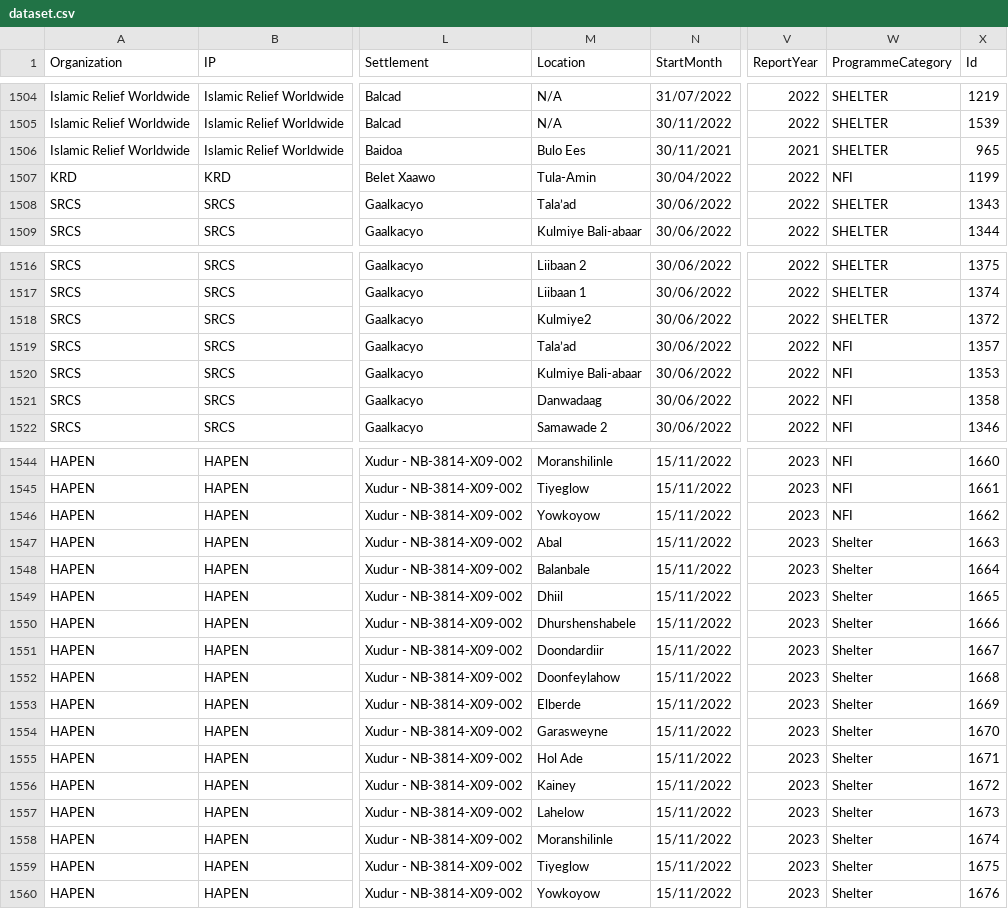
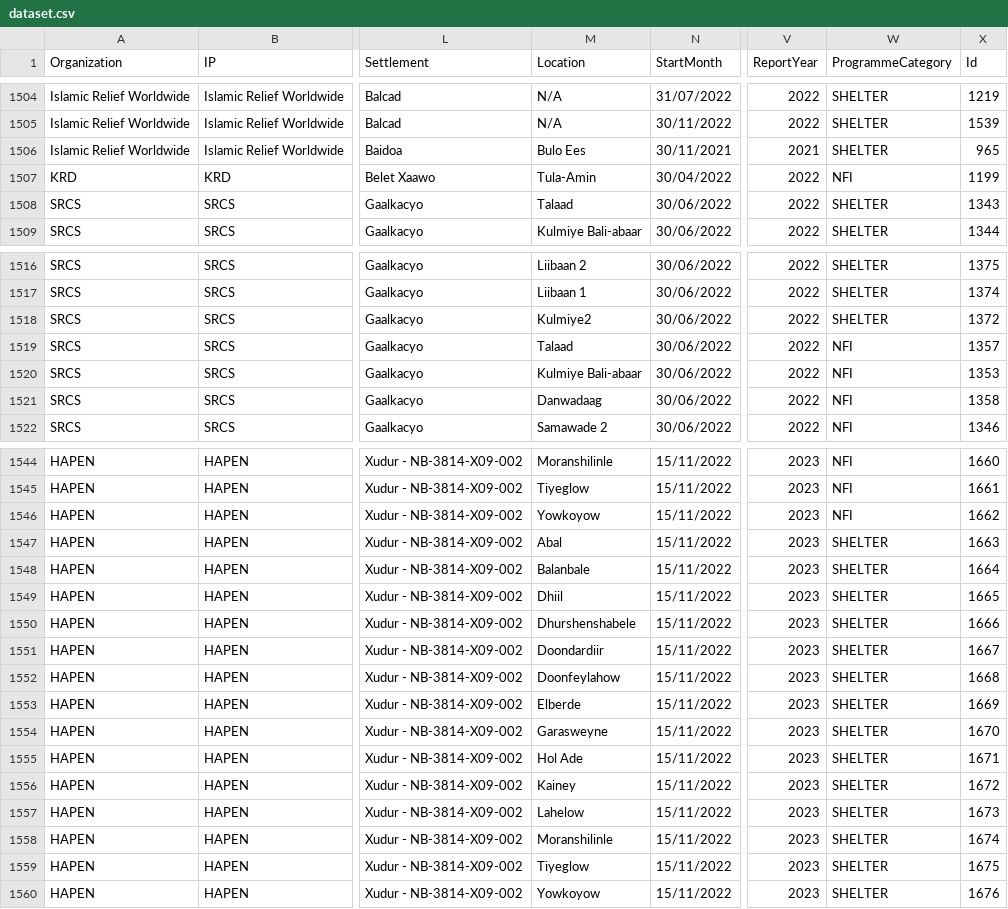
Before and after one commit to Shelter-Cluster-Somalia/5WSC, a CSV file: data/dataset.csv, drawn as a sheet; only a part is shown, gaps mark what is left out; the diff names each change by its address in the sheet, - before the commit and + after, or states it on an @@ line.

Commit message:
Update dataset.csv

```diff
--- a/data/dataset.csv
+++ b/data/dataset.csv
-M1508 (Location): Tala’ad
+M1508 (Location): Talaad
-M1519 (Location): Tala’ad
+M1519 (Location): Talaad
-W1547:W1560 (ProgrammeCategory): Shelter
+W1547:W1560 (ProgrammeCategory): SHELTER
```
